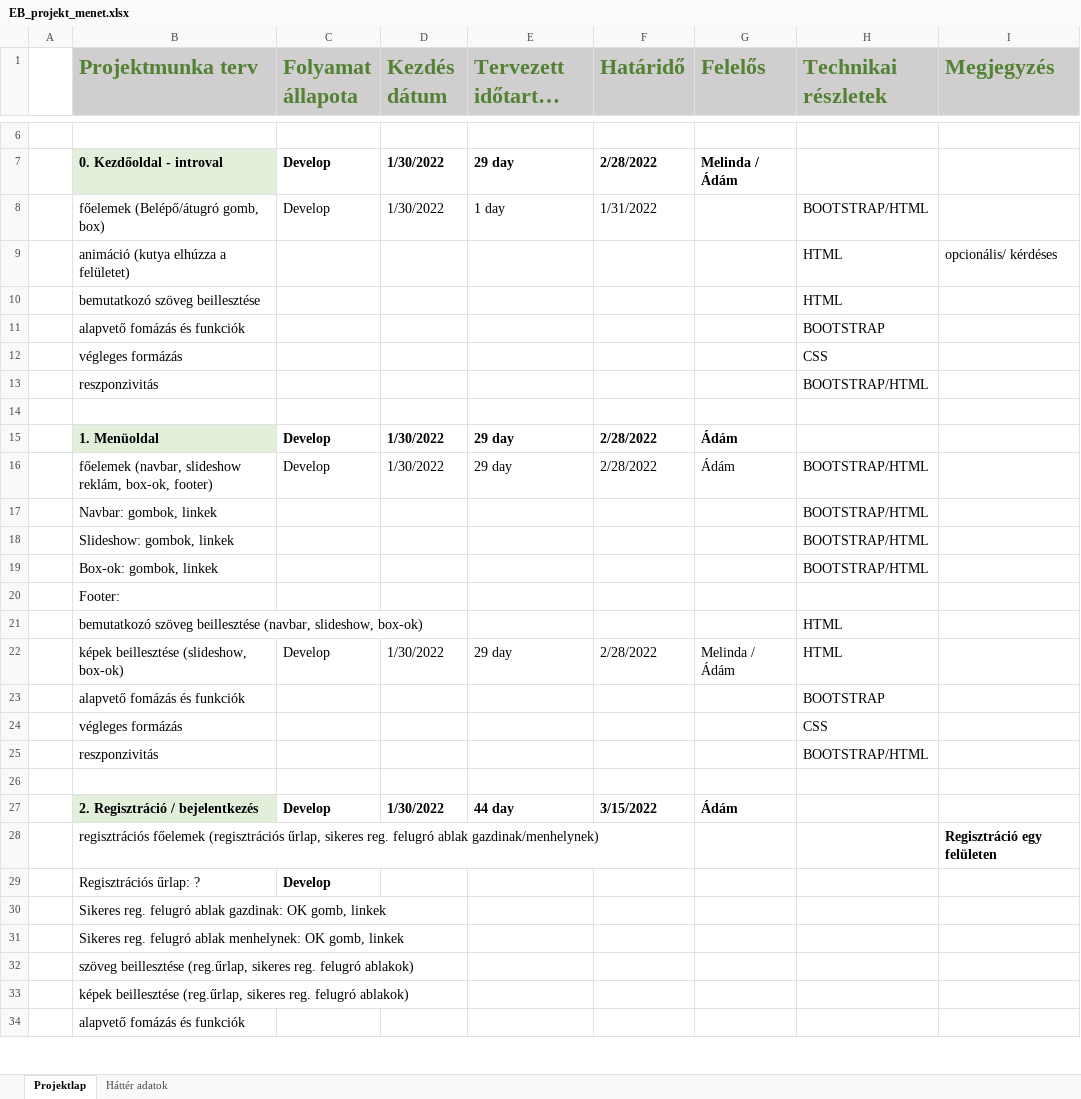
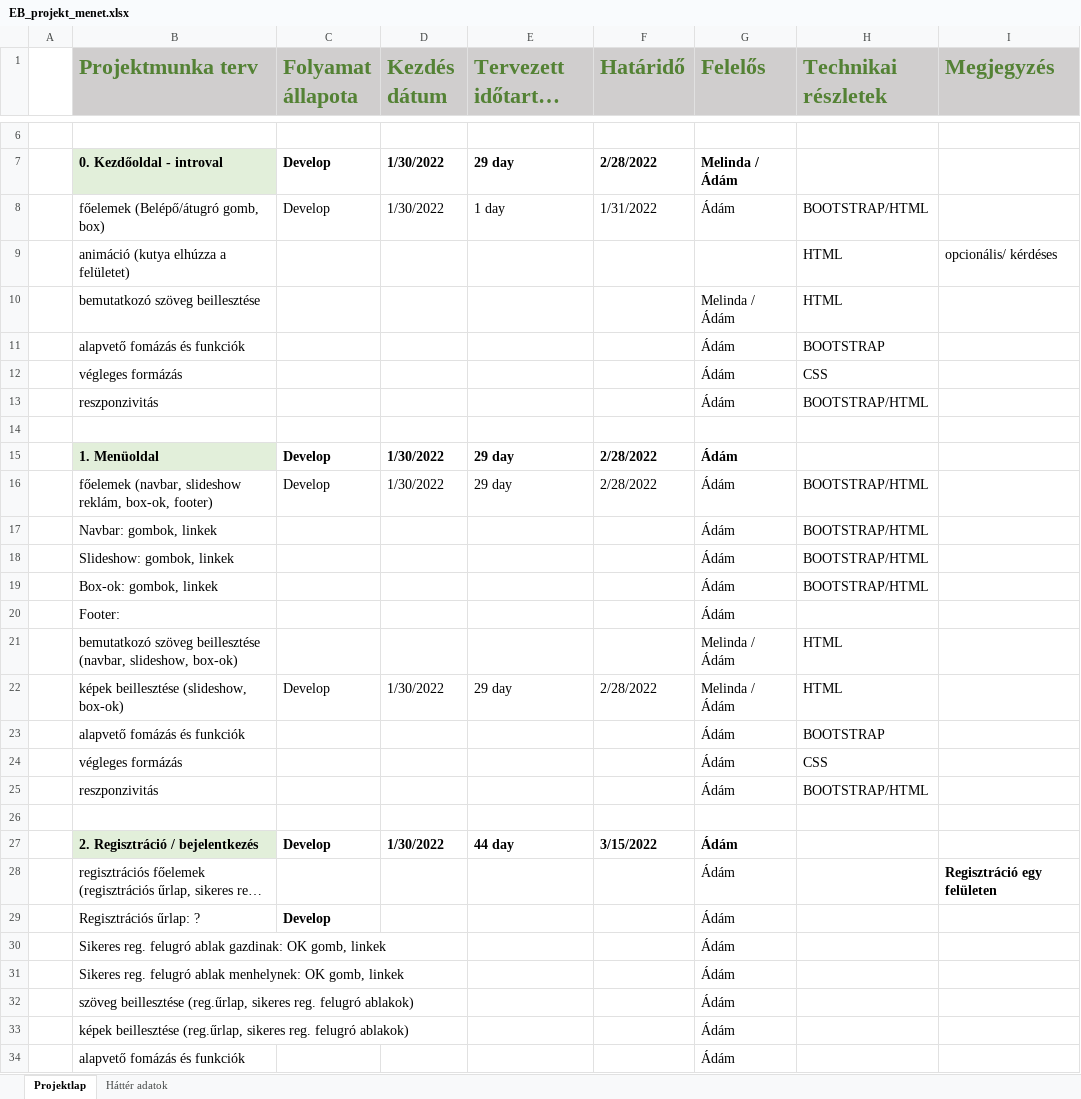
Before and after one commit to SrsAdam/ebProject, an Excel workbook: EB_projekt_menet.xlsx, sheet Projektlap, drawn as a sheet; only a part is shown, gaps mark what is left out; long unchanged cells end in …; values as stored, in another font and other column widths than the file's, no borders; the diff covers the shown part only; the diff names each change by its address in the sheet, - before the commit and + after, or states it on an @@ line.

Commit message:
elvégzett feladatok dokumentálása

```diff
--- a/EB_projekt_menet.xlsx (sheet Projektlap)
+++ b/EB_projekt_menet.xlsx (sheet Projektlap)
-G8 (Felelős): (empty)
+G8 (Felelős): Ádám
-G10 (Felelős): (empty)
+G10 (Felelős): Melinda / Ádám
-G11:G13 (Felelős): (empty)
+G11:G13 (Felelős): Ádám
-G17:G20 (Felelős): (empty)
+G17:G20 (Felelős): Ádám
-G21 (Felelős): (empty)
+G21 (Felelős): Melinda / Ádám
-G23:G25 (Felelős): (empty)
+G23:G25 (Felelős): Ádám
-G28:G34 (Felelős): (empty)
+G28:G34 (Felelős): Ádám
```
Also changed, not shown: 25 added rows, 21 removed rows, 36 edited cells, cell formats and merged cells elsewhere in this sheet, formulas that keep their value.
